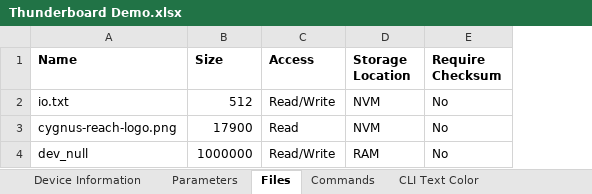
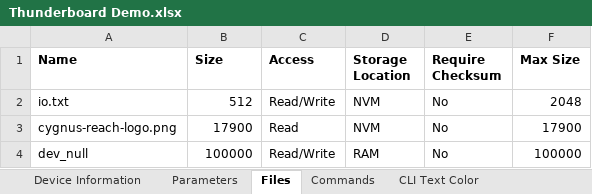
Before and after one commit to cygnus-technology/reach-silabs, an Excel workbook: Thunderboard Demo.xlsx, sheet Files, drawn as a sheet; values as stored, in another font and other column widths than the file's, no borders; the diff names each change by its address in the sheet, - before the commit and + after, or states it on an @@ line.

```diff
--- a/Thunderboard Demo.xlsx (sheet Files)
+++ b/Thunderboard Demo.xlsx (sheet Files)
+column F (Max Size), rows 2-4: 2048 | 17900 | 100000
-B4 (Size): 1000000
+B4 (Size): 100000
```
Also changed, not shown: sheet Parameters, 1 other file.
